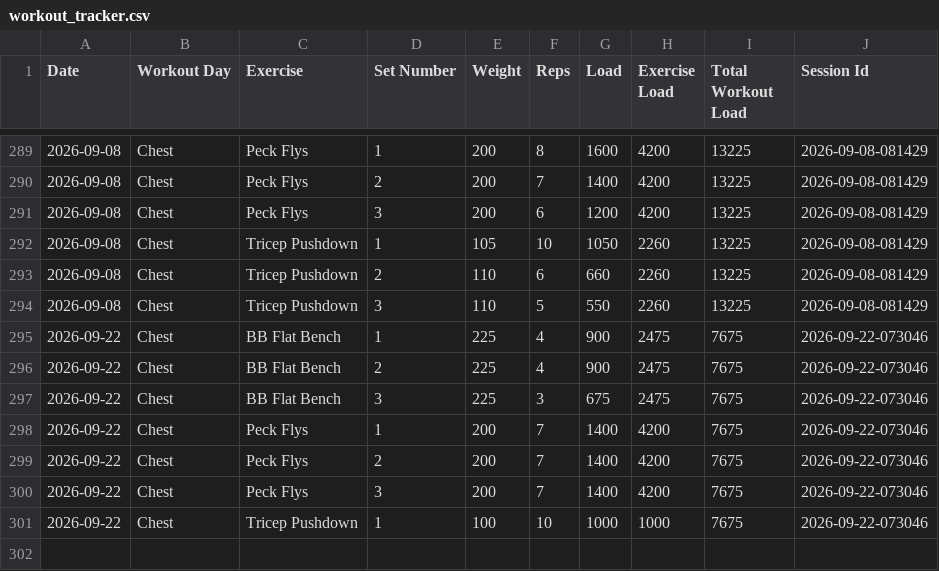
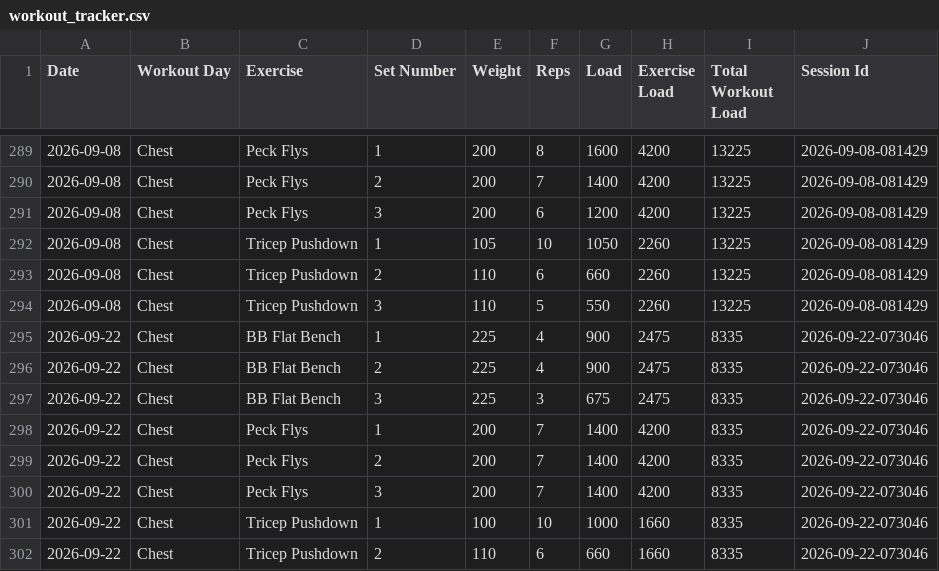
Before and after one commit to auckiefenstermacher19-cmd/Workout-Tracker-v2, a CSV file: workout_tracker.csv, drawn as a sheet; only a part is shown, gaps mark what is left out.

Commit message:
Autosave Chest — 2026-09-22

```diff
--- a/workout_tracker.csv
+++ b/workout_tracker.csv
@@ -294,8 +294,9 @@ Date,Workout Day,Exercise,Set Number,Weight,Reps,Load,Exercise Load,Total Workou
 2026-09-08,Chest,Tricep Pushdown,3,110,5,550,2260,13225,2026-09-08-081429
-2026-09-22,Chest,BB Flat Bench,1,225,4,900,2475,7675,2026-09-22-073046
-2026-09-22,Chest,BB Flat Bench,2,225,4,900,2475,7675,2026-09-22-073046
-2026-09-22,Chest,BB Flat Bench,3,225,3,675,2475,7675,2026-09-22-073046
-2026-09-22,Chest,Peck Flys,1,200,7,1400,4200,7675,2026-09-22-073046
-2026-09-22,Chest,Peck Flys,2,200,7,1400,4200,7675,2026-09-22-073046
-2026-09-22,Chest,Peck Flys,3,200,7,1400,4200,7675,2026-09-22-073046
-2026-09-22,Chest,Tricep Pushdown,1,100,10,1000,1000,7675,2026-09-22-073046
+2026-09-22,Chest,BB Flat Bench,1,225,4,900,2475,8335,2026-09-22-073046
+2026-09-22,Chest,BB Flat Bench,2,225,4,900,2475,8335,2026-09-22-073046
+2026-09-22,Chest,BB Flat Bench,3,225,3,675,2475,8335,2026-09-22-073046
+2026-09-22,Chest,Peck Flys,1,200,7,1400,4200,8335,2026-09-22-073046
+2026-09-22,Chest,Peck Flys,2,200,7,1400,4200,8335,2026-09-22-073046
+2026-09-22,Chest,Peck Flys,3,200,7,1400,4200,8335,2026-09-22-073046
+2026-09-22,Chest,Tricep Pushdown,1,100,10,1000,1660,8335,2026-09-22-073046
+2026-09-22,Chest,Tricep Pushdown,2,110,6,660,1660,8335,2026-09-22-073046
```
